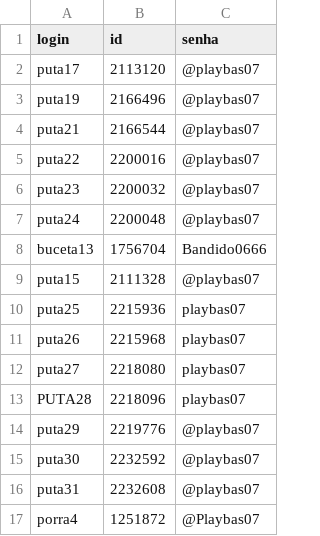
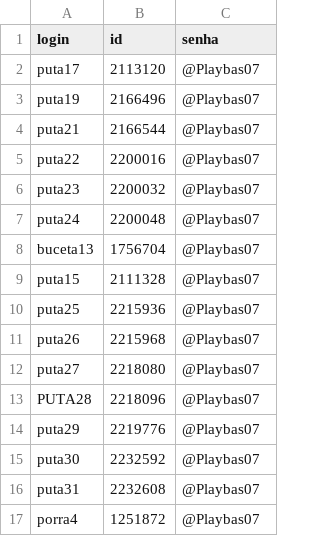
Before and after one commit to kakinha2/votar-auto, a CSV file: accounts.csv, drawn as a sheet.

Commit message:
Standardize password capitalization in accounts.csv
Updated the password format to be consistent with capitalization.

```diff
--- a/accounts.csv
+++ b/accounts.csv
@@ -1,17 +1,17 @@
 login,id,senha
-puta17,2113120,@playbas07
-puta19,2166496,@playbas07
-puta21,2166544,@playbas07
-puta22,2200016,@playbas07
-puta23,2200032,@playbas07
-puta24,2200048,@playbas07
-buceta13,1756704,Bandido0666
-puta15,2111328,@playbas07
-puta25,2215936,playbas07
-puta26,2215968,playbas07
-puta27,2218080,playbas07
-PUTA28,2218096,playbas07
-puta29,2219776,@playbas07
-puta30,2232592,@playbas07
-puta31,2232608,@playbas07
+puta17,2113120,@Playbas07
+puta19,2166496,@Playbas07
+puta21,2166544,@Playbas07
+puta22,2200016,@Playbas07
+puta23,2200032,@Playbas07
+puta24,2200048,@Playbas07
+buceta13,1756704,@Playbas07
+puta15,2111328,@Playbas07
+puta25,2215936,@Playbas07
+puta26,2215968,@Playbas07
+puta27,2218080,@Playbas07
+PUTA28,2218096,@Playbas07
+puta29,2219776,@Playbas07
+puta30,2232592,@Playbas07
+puta31,2232608,@Playbas07
 porra4,1251872,@Playbas07
```
